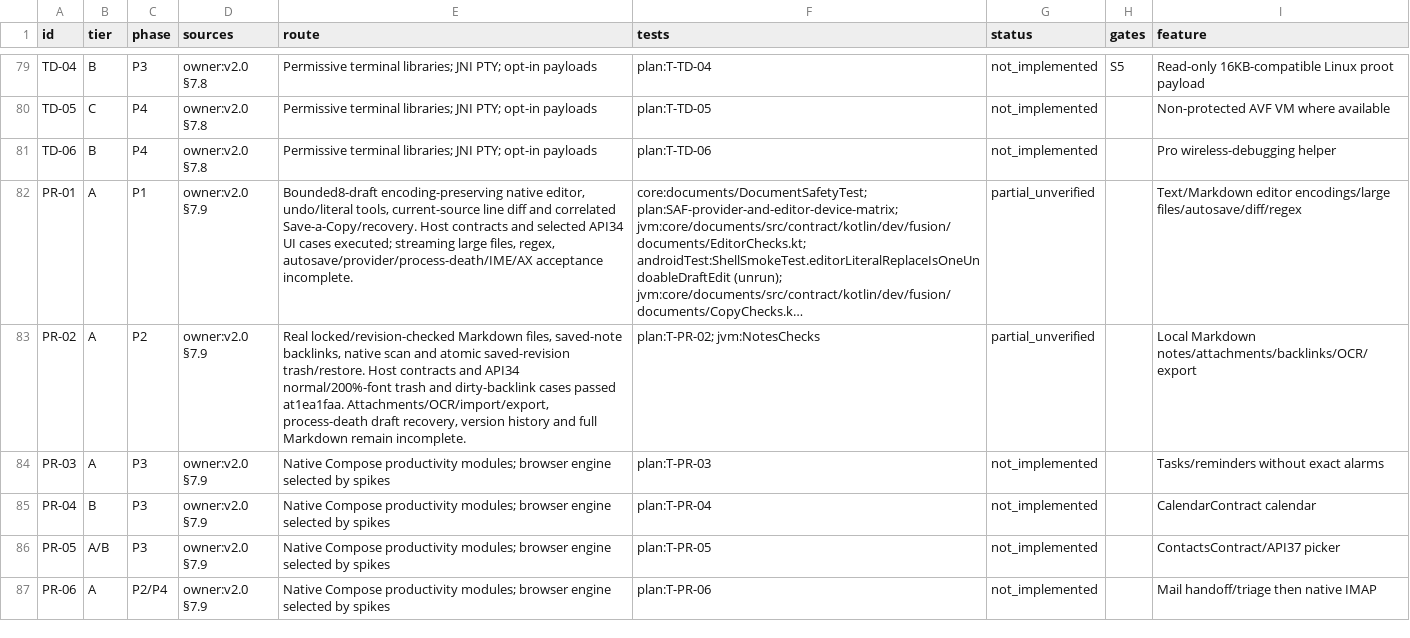
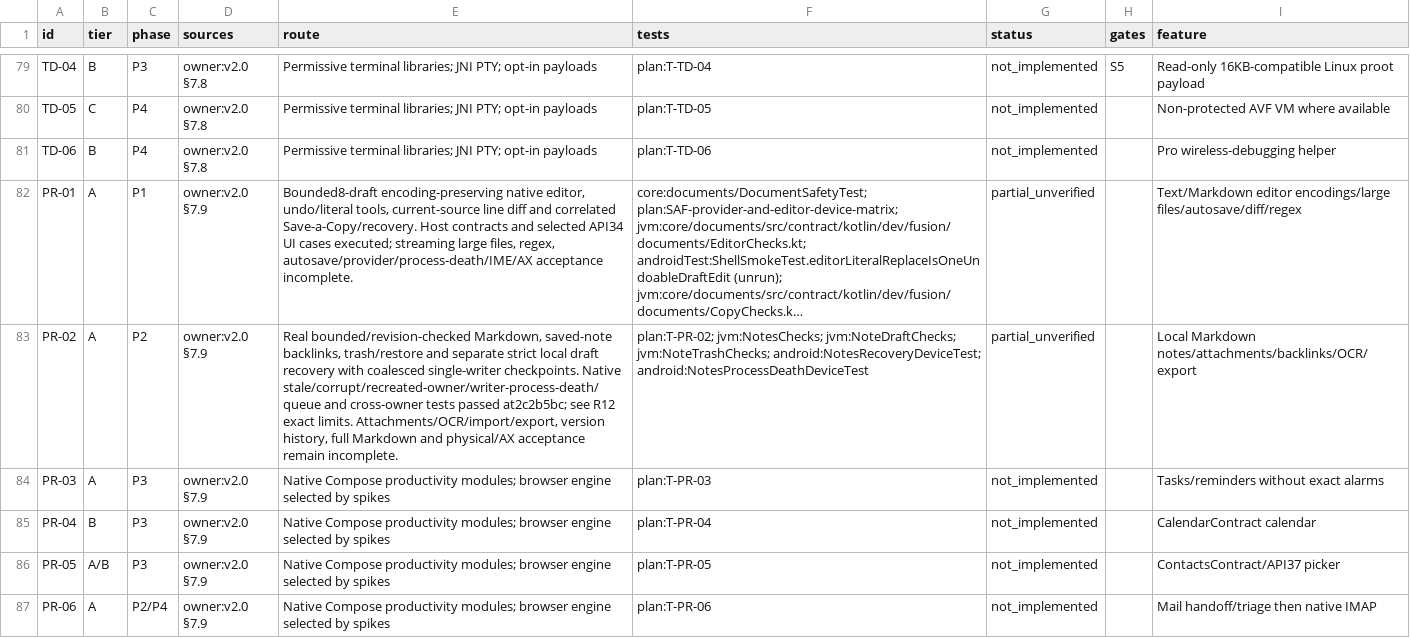
Before and after one commit to jyvplay/OSB, a CSV file: android/requirements.csv, drawn as a sheet; only a part is shown, gaps mark what is left out; long unchanged cells end in …; the diff names each change by its address in the sheet, - before the commit and + after, or states it on an @@ line.

Commit message:
Publish R12 evidence: 39 native passes, 23 testable subsets, and full residual gaps
Co-authored-by: arena-agent <297053741+arena-agent@users.noreply.github.com>

```diff
--- a/android/requirements.csv
+++ b/android/requirements.csv
-E83 (route): Real locked/revision-checked Markdown files, saved-note backlinks, native scan and atomic saved-revision trash/restore. Host contracts and API34 normal/200%-font trash and dirty-backlink cases passed at1ea1faa. Attachments/OCR/import/export, process-death draft recovery, version history and full Markdown remain incomplete.
+E83 (route): Real bounded/revision-checked Markdown, saved-note backlinks, trash/restore and separate strict local draft recovery with coalesced single-writer checkpoints. Native stale/corrupt/recreated-owner/writer-process-death/queue and cross-owner tests passed at2c2b5bc; see R12 exact limits. Attachments/OCR/import/export, version history, full Markdown and physical/AX acceptance remain incomplete.
-F83 (tests): plan:T-PR-02; jvm:NotesChecks
+F83 (tests): plan:T-PR-02; jvm:NotesChecks; jvm:NoteDraftChecks; jvm:NoteTrashChecks; android:NotesRecoveryDeviceTest; android:NotesProcessDeathDeviceTest
```
Also changed, not shown: 23 other files.
